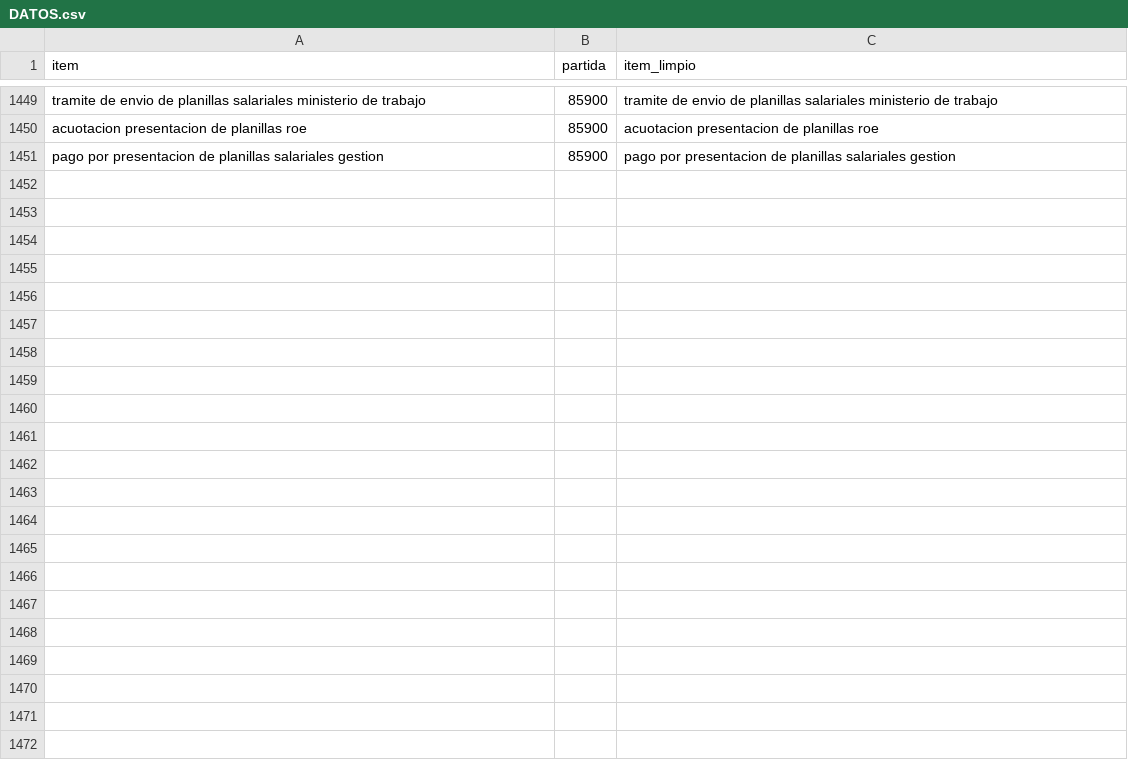
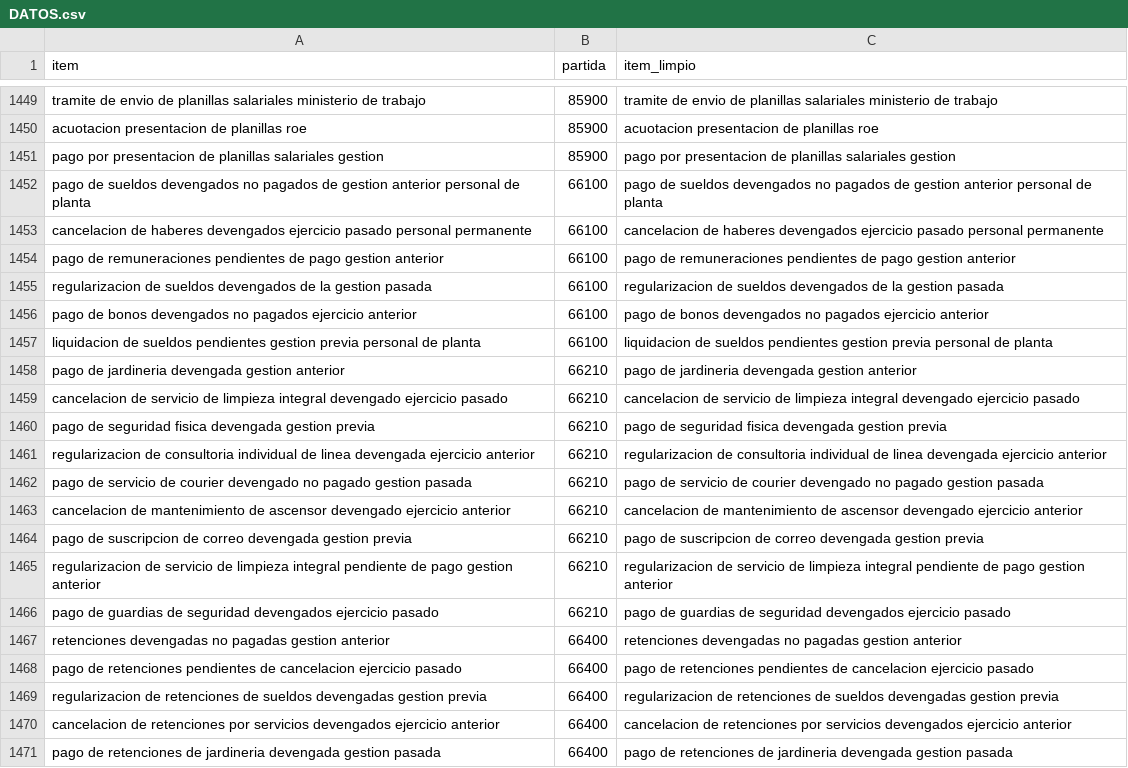
Before and after one commit to alearando-ucb/modulo18_proyecto_final, a CSV file: data/clean/DATOS.csv, drawn as a sheet; only a part is shown, gaps mark what is left out; the diff names each change by its address in the sheet, - before the commit and + after, or states it on an @@ line.

Commit message:
feat: se agregaron datos sinteticos para el grupo macro 60000

```diff
--- a/data/clean/DATOS.csv
+++ b/data/clean/DATOS.csv
+row 1452: pago de sueldos devengados no pagados de gestion anterior personal de planta | 66100 | pago de sueldos devengados no pagados de gestion anterior personal de planta
+row 1453: cancelacion de haberes devengados ejercicio pasado personal permanente | 66100 | cancelacion de haberes devengados ejercicio pasado personal permanente
+row 1454: pago de remuneraciones pendientes de pago gestion anterior | 66100 | pago de remuneraciones pendientes de pago gestion anterior
+row 1455: regularizacion de sueldos devengados de la gestion pasada | 66100 | regularizacion de sueldos devengados de la gestion pasada
+row 1456: pago de bonos devengados no pagados ejercicio anterior | 66100 | pago de bonos devengados no pagados ejercicio anterior
+row 1457: liquidacion de sueldos pendientes gestion previa personal de planta | 66100 | liquidacion de sueldos pendientes gestion previa personal de planta
+row 1458: pago de jardineria devengada gestion anterior | 66210 | pago de jardineria devengada gestion anterior
+row 1459: cancelacion de servicio de limpieza integral devengado ejercicio pasado | 66210 | cancelacion de servicio de limpieza integral devengado ejercicio pasado
+row 1460: pago de seguridad fisica devengada gestion previa | 66210 | pago de seguridad fisica devengada gestion previa
+row 1461: regularizacion de consultoria individual de linea devengada ejercicio anterior | 66210 | regularizacion de consultoria individual de linea devengada ejercicio anterior
+row 1462: pago de servicio de courier devengado no pagado gestion pasada | 66210 | pago de servicio de courier devengado no pagado gestion pasada
+row 1463: cancelacion de mantenimiento de ascensor devengado ejercicio anterior | 66210 | cancelacion de mantenimiento de ascensor devengado ejercicio anterior
+row 1464: pago de suscripcion de correo devengada gestion previa | 66210 | pago de suscripcion de correo devengada gestion previa
+row 1465: regularizacion de servicio de limpieza integral pendiente de pago gestion anterior | 66210 | regularizacion de servicio de limpieza integral pendiente de pago gestion anterior
+row 1466: pago de guardias de seguridad devengados ejercicio pasado | 66210 | pago de guardias de seguridad devengados ejercicio pasado
+row 1467: retenciones devengadas no pagadas gestion anterior | 66400 | retenciones devengadas no pagadas gestion anterior
+row 1468: pago de retenciones pendientes de cancelacion ejercicio pasado | 66400 | pago de retenciones pendientes de cancelacion ejercicio pasado
+row 1469: regularizacion de retenciones de sueldos devengadas gestion previa | 66400 | regularizacion de retenciones de sueldos devengadas gestion previa
+row 1470: cancelacion de retenciones por servicios devengados ejercicio anterior | 66400 | cancelacion de retenciones por servicios devengados ejercicio anterior
+row 1471: pago de retenciones de jardineria devengada gestion pasada | 66400 | pago de retenciones de jardineria devengada gestion pasada
```
Also changed, not shown: data/raw/DATOS SINTETICOS.csv, 2 other files.
